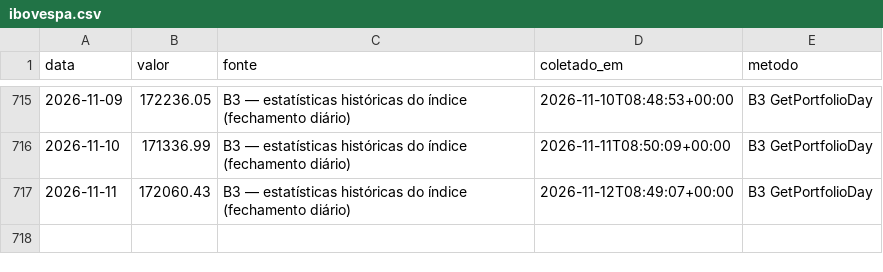
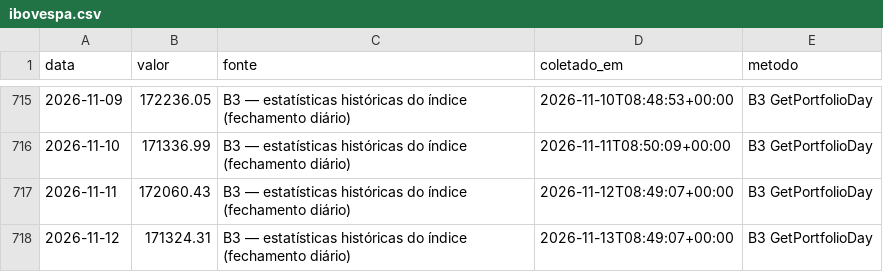
Before and after one commit to rjguimaraes/daily-brief, a CSV file: data/series/ibovespa.csv, drawn as a sheet; only a part is shown, gaps mark what is left out.

```diff
--- a/data/series/ibovespa.csv
+++ b/data/series/ibovespa.csv
@@ -717 +717,2 @@ data,valor,fonte,coletado_em,metodo
 2026-11-11,172060.43,B3 — estatísticas históricas do índice (fechamento diário),2026-11-12T08:49:07+00:00,B3 GetPortfolioDay
+2026-11-12,171324.31,B3 — estatísticas históricas do índice (fechamento diário),2026-11-13T08:49:07+00:00,B3 GetPortfolioDay
```
Also changed, not shown: data/series/bitcoin.csv, data/series/brent_spot.csv, 11 other files.
